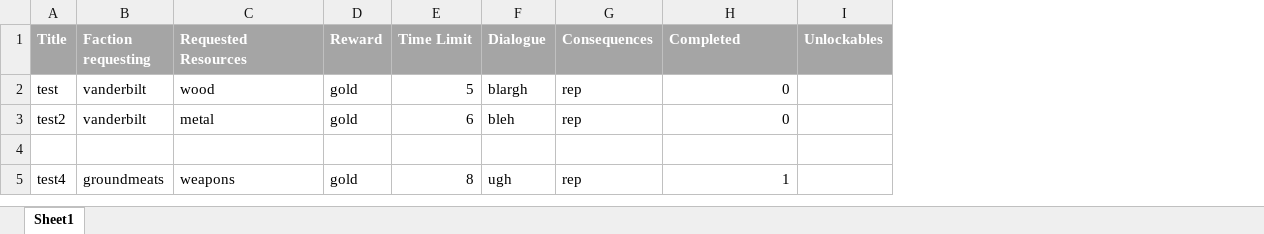
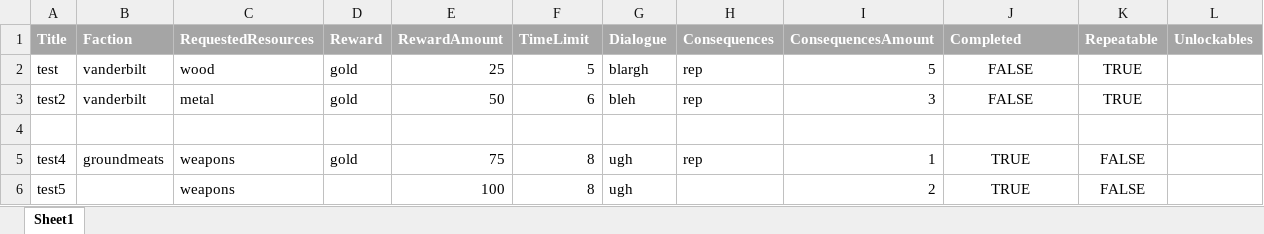
Before and after one commit to ArtemiusMiave1/VANDERBILT, an Excel workbook: Assets/Excel sheets/Requests.xlsx, sheet Sheet1, drawn as a sheet; values as stored, in another font and other column widths than the file's, no borders; addresses are those after the commit; the diff names each change by its address in the sheet, - before the commit and + after, or states it on an @@ line.

Commit message:
excel import working

```diff
--- a/Assets/Excel sheets/Requests.xlsx (sheet Sheet1)
+++ b/Assets/Excel sheets/Requests.xlsx (sheet Sheet1)
+column E (RewardAmount), rows 2-5: 25 | 50 |  | 75
+column I (ConsequencesAmount), rows 2-5: 5 | 3 |  | 1
+column K (Repeatable), rows 2-5: TRUE | TRUE |  | FALSE
-B1: Faction requesting
+B1: Faction
-C1: Requested Resources
+C1: RequestedResources
-F1: Time Limit
+F1: TimeLimit
-J2:J3 (Completed): 0
+J2:J3 (Completed): FALSE
-J2:J3 alignment: right
+J2:J3 alignment: center
-J5 (Completed): 1
+J5 (Completed): TRUE
-J5 alignment: right
+J5 alignment: center
+row 6: test5 |  | weapons |  | 100 | 8 | ugh |  | 2 | TRUE | FALSE
```
Also changed, not shown: 23 other files.
